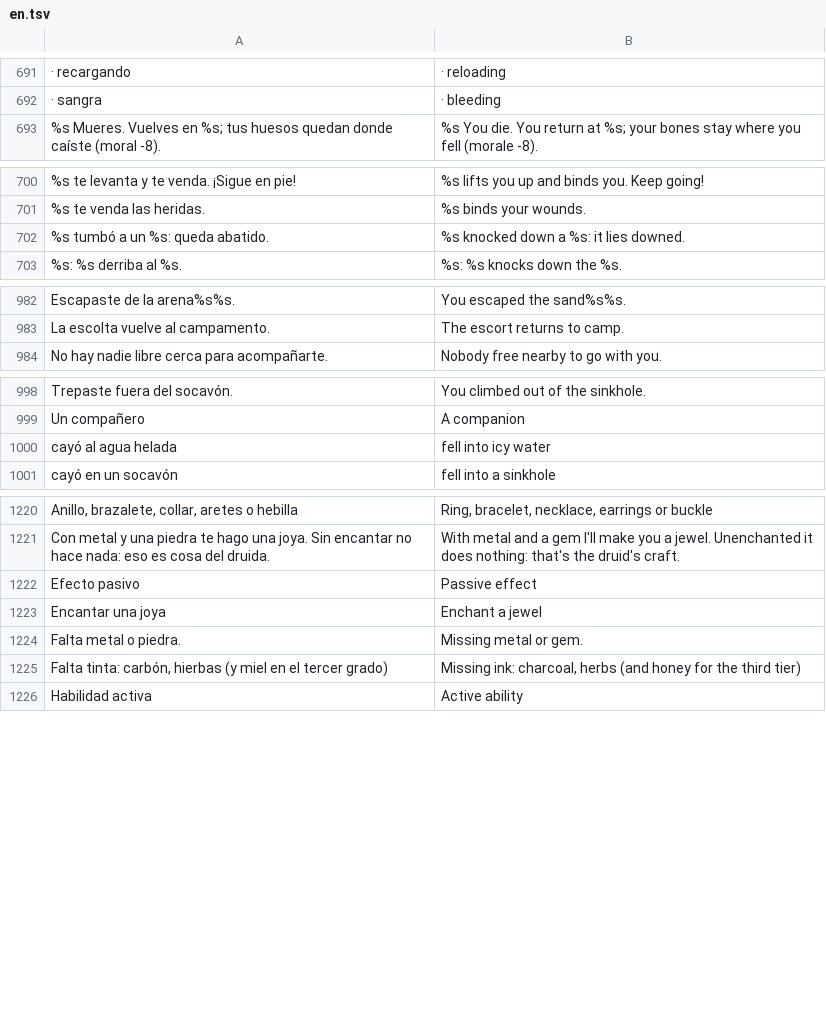
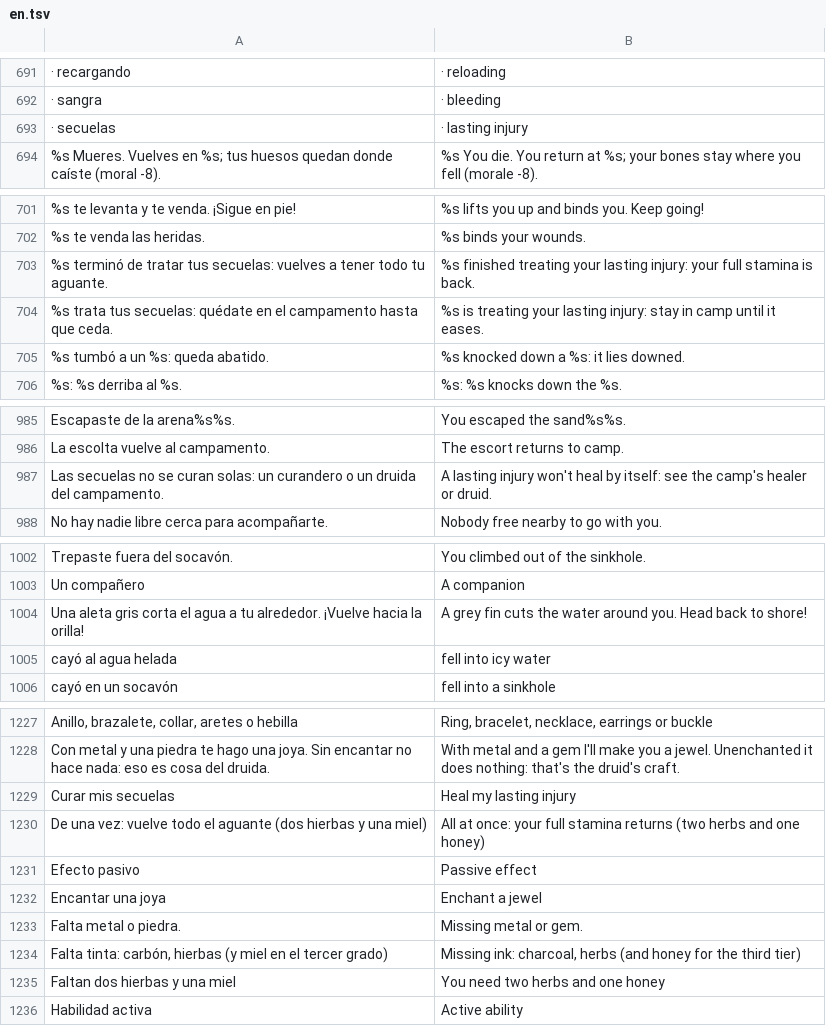
Before and after one commit to amaturanas-sys/Scavenger, a TSV file: assets/i18n/en.tsv, drawn as a sheet; only a part is shown, gaps mark what is left out; the diff covers the shown part only; the diff names each change by its address in the sheet, - before the commit and + after, or states it on an @@ line.

```diff
--- a/assets/i18n/en.tsv
+++ b/assets/i18n/en.tsv
+row 693: · secuelas | · lasting injury
+row 703: %s terminó de tratar tus secuelas: vuelves a tener todo tu aguante. | %s finished treating your lasting injury: your full stamina is back.
+row 704: %s trata tus secuelas: quédate en el campamento hasta que ceda. | %s is treating your lasting injury: stay in camp until it eases.
+row 987: Las secuelas no se curan solas: un curandero o un druida del campamento. | A lasting injury won't heal by itself: see the camp's healer or druid.
+row 1004: Una aleta gris corta el agua a tu alrededor. ¡Vuelve hacia la orilla! | A grey fin cuts the water around you. Head back to shore!
+row 1229: Curar mis secuelas | Heal my lasting injury
+row 1230: De una vez: vuelve todo el aguante (dos hierbas y una miel) | All at once: your full stamina returns (two herbs and one honey)
+row 1235: Faltan dos hierbas y una miel | You need two herbs and one honey
```
Also changed, not shown: 3 added rows and 1 removed row elsewhere in this file, 45 other files.
